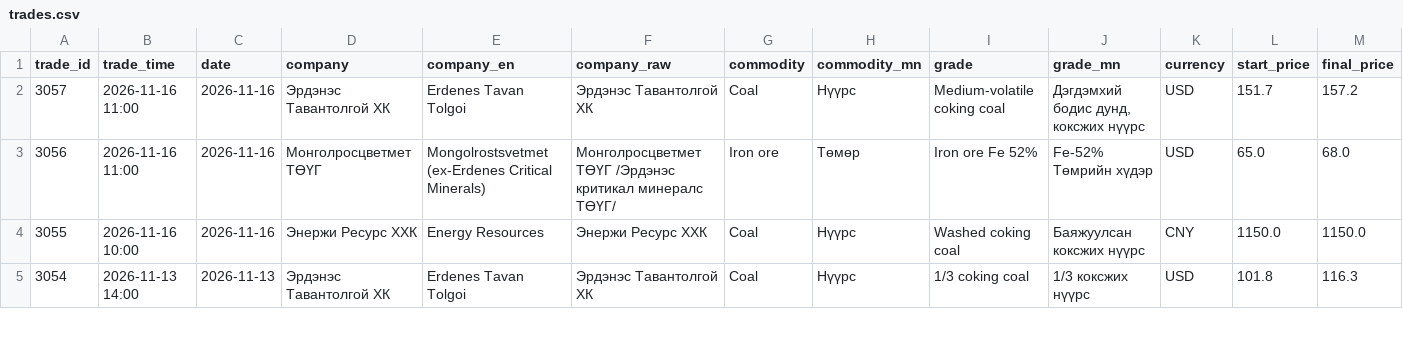
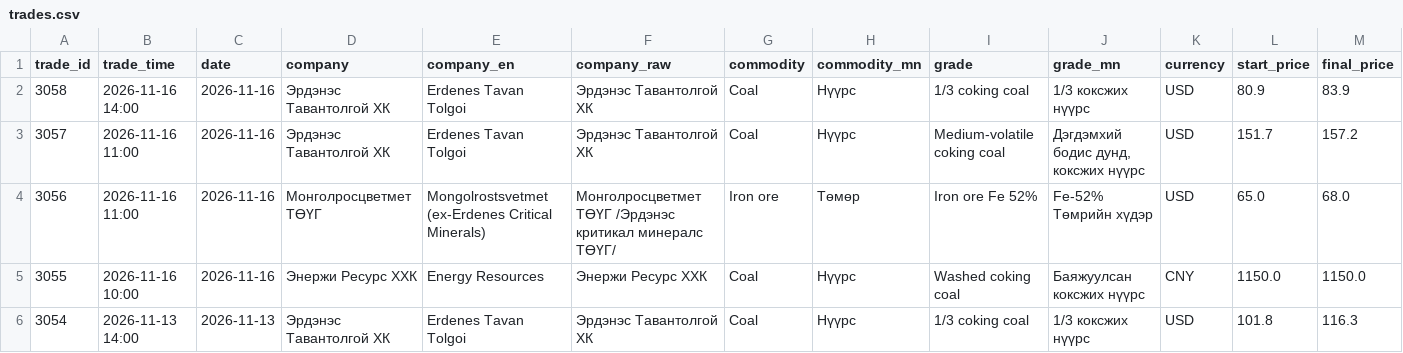
Before and after one commit to puje22/comex2026, a CSV file: data/trades.csv, drawn as a sheet; only a part is shown; rows hold the shown columns only; the diff names each change by its address in the sheet, - before the commit and + after, or states it on an @@ line.

Commit message:
data: update 2026-11-16 18:38 UTC

```diff
--- a/data/trades.csv
+++ b/data/trades.csv
+row 2: 3058 | 2026-11-16 14:00 | 2026-11-16 | Эрдэнэс Тавантолгой ХК | Erdenes Tavan Tolgoi | Эрдэнэс Тавантолгой ХК | Coal | Нүүрс | 1/3 coking coal | 1/3 коксжих нүүрс | USD | 80.9 | 83.9
```
Also changed, not shown: 2 other files.
